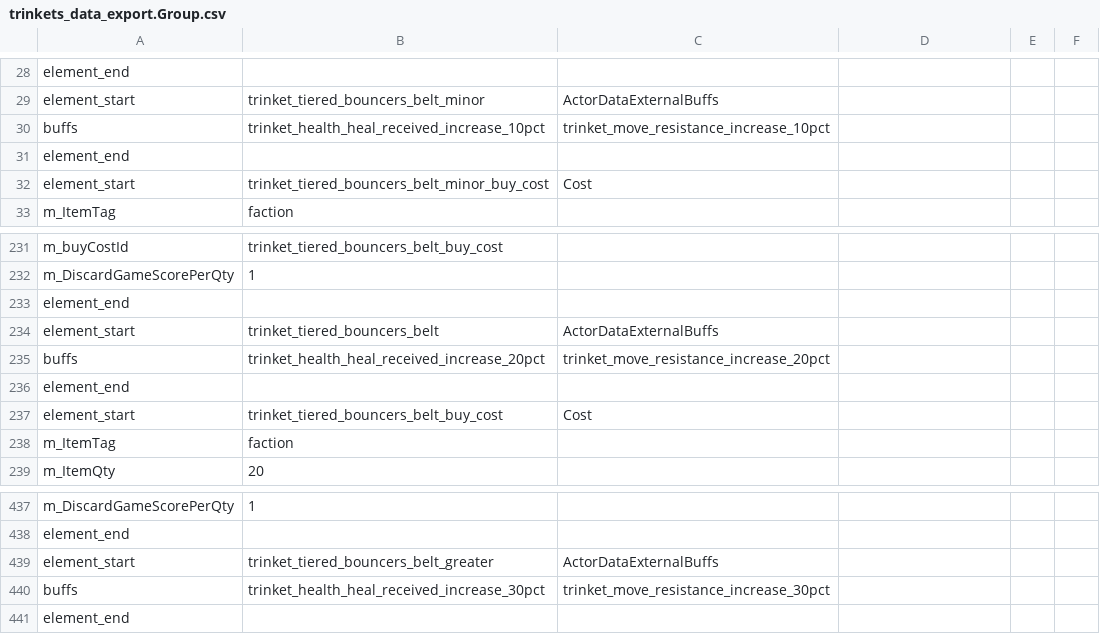
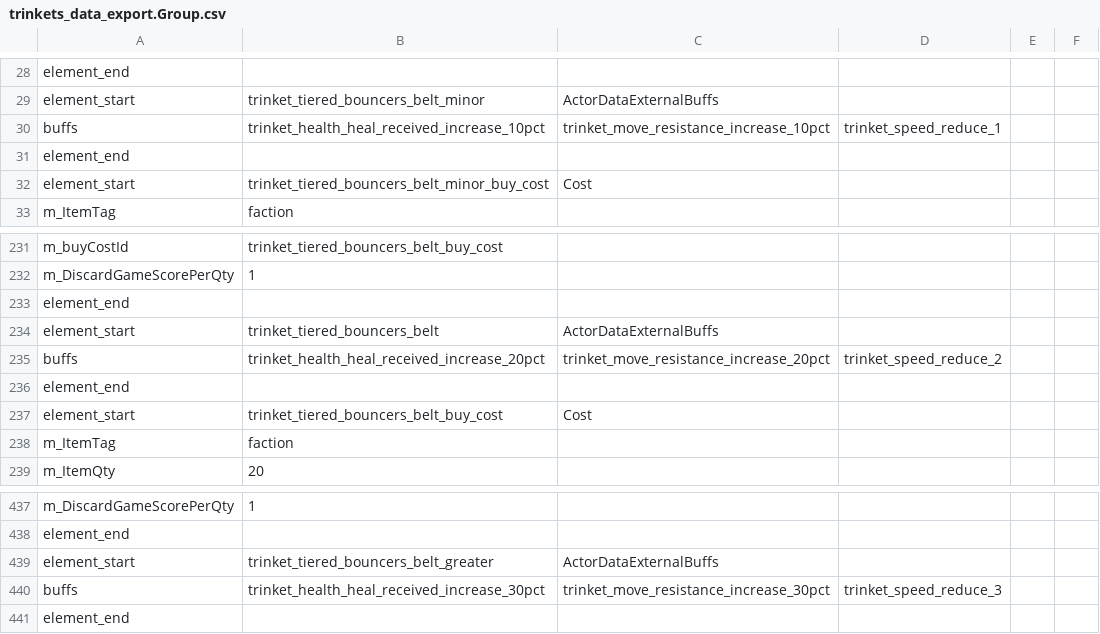
Before and after one commit to woodbrick/darkest-dungeon-2, a CSV file: trinkets_data_export.Group.csv, drawn as a sheet; only a part is shown, gaps mark what is left out.

Commit message:
trink

```diff
--- a/trinkets_data_export.Group.csv
+++ b/trinkets_data_export.Group.csv
@@ -29,3 +29,3 @@ element_end
 element_start,trinket_tiered_bouncers_belt_minor,ActorDataExternalBuffs
-buffs,trinket_health_heal_received_increase_10pct,trinket_move_resistance_increase_10pct,
+buffs,trinket_health_heal_received_increase_10pct,trinket_move_resistance_increase_10pct,trinket_speed_reduce_1,
 element_end
@@ -234,3 +234,3 @@ element_end
 element_start,trinket_tiered_bouncers_belt,ActorDataExternalBuffs
-buffs,trinket_health_heal_received_increase_20pct,trinket_move_resistance_increase_20pct,
+buffs,trinket_health_heal_received_increase_20pct,trinket_move_resistance_increase_20pct,trinket_speed_reduce_2,
 element_end
@@ -439,3 +439,3 @@ element_end
 element_start,trinket_tiered_bouncers_belt_greater,ActorDataExternalBuffs
-buffs,trinket_health_heal_received_increase_30pct,trinket_move_resistance_increase_30pct,,
+buffs,trinket_health_heal_received_increase_30pct,trinket_move_resistance_increase_30pct,trinket_speed_reduce_3,
 element_end
```
